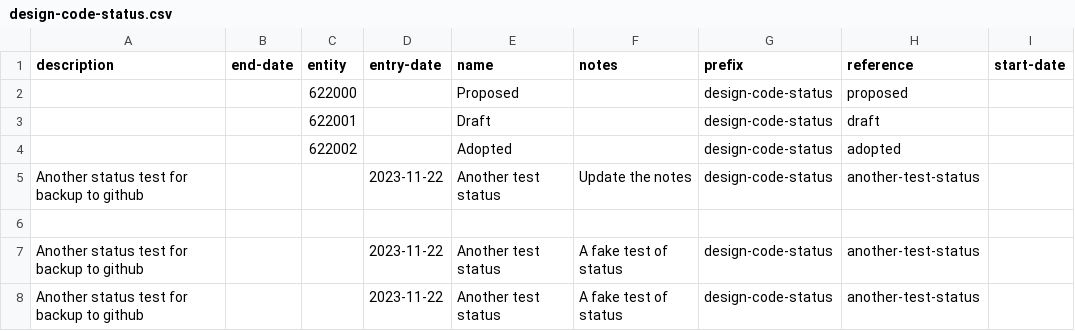
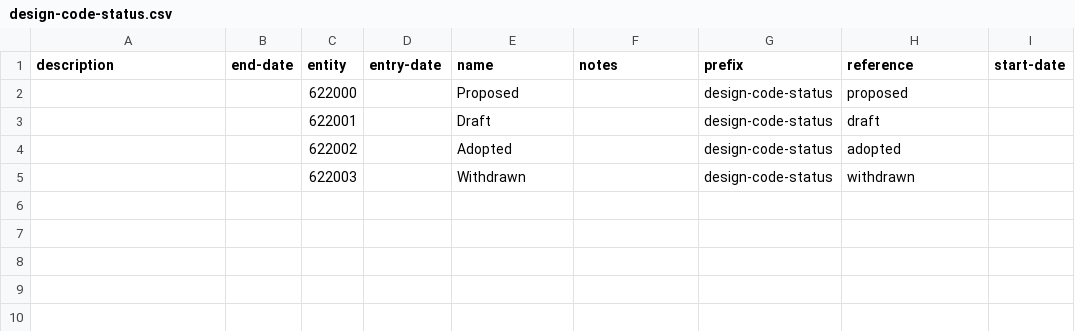
Before and after one commit to digital-land/dluhc-datasets, a CSV file: data/registers/design-code-status.csv, drawn as a sheet; removed rows and columns are numbered as before the commit, all else as after; the diff names each change by its address in the sheet, - before the commit and + after, or states it on an @@ line.

Commit message:
reverted test update

```diff
--- a/data/registers/design-code-status.csv
+++ b/data/registers/design-code-status.csv
-row 5: Another status test for backup to github |  |  | 2023-11-22 | Another test status | Update the notes | design-code-status | another-test-status
-row 5: (empty)
+row 5:  |  | 622003 |  | Withdrawn |  | design-code-status | withdrawn
-row 7: Another status test for backup to github |  |  | 2023-11-22 | Another test status | A fake test of status | design-code-status | another-test-status
-row 8: Another status test for backup to github |  |  | 2023-11-22 | Another test status | A fake test of status | design-code-status | another-test-status
```
Also changed, not shown: 1 other file.
